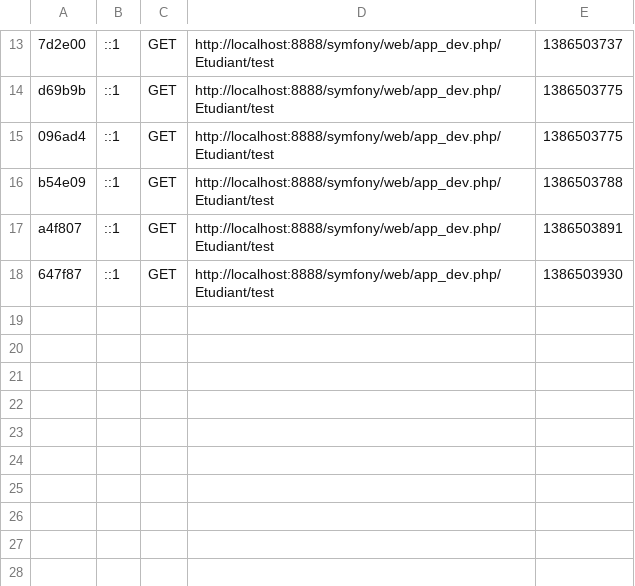
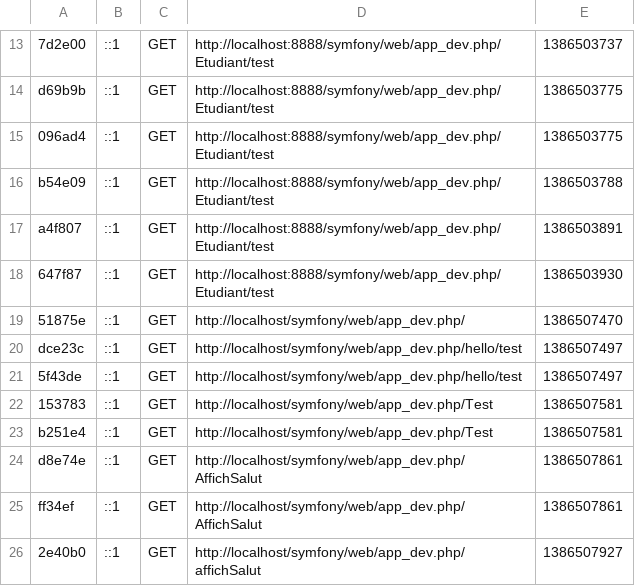
Before and after one commit to MaxenceBures/Symfony, a CSV file: app/cache/dev/profiler/index.csv, drawn as a sheet; only a part is shown, gaps mark what is left out.

```diff
--- a/app/cache/dev/profiler/index.csv
+++ b/app/cache/dev/profiler/index.csv
@@ -18 +18,9 @@ a4f807,::1,GET,http://localhost:8888/symfony/web/app_dev.php/Etudiant/test,13865
 647f87,::1,GET,http://localhost:8888/symfony/web/app_dev.php/Etudiant/test,1386503930,
+51875e,::1,GET,http://localhost/symfony/web/app_dev.php/,1386507470,
+dce23c,::1,GET,http://localhost/symfony/web/app_dev.php/hello/test,1386507497,
+5f43de,::1,GET,http://localhost/symfony/web/app_dev.php/hello/test,1386507497,
+153783,::1,GET,http://localhost/symfony/web/app_dev.php/Test,1386507581,
+b251e4,::1,GET,http://localhost/symfony/web/app_dev.php/Test,1386507581,
+d8e74e,::1,GET,http://localhost/symfony/web/app_dev.php/AffichSalut,1386507861,
+ff34ef,::1,GET,http://localhost/symfony/web/app_dev.php/AffichSalut,1386507861,
+2e40b0,::1,GET,http://localhost/symfony/web/app_dev.php/affichSalut,1386507927,
```
Also changed, not shown: 53 other files.
